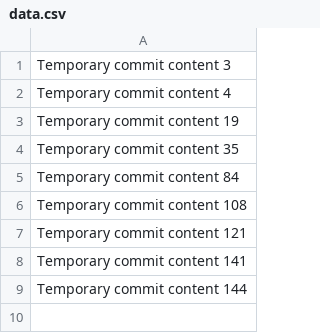
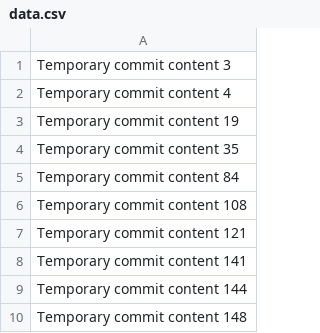
Before and after one commit to Griffis/repo-687-y, a CSV file: data.csv, drawn as a sheet; the diff names each change by its address in the sheet, - before the commit and + after, or states it on an @@ line.

```diff
--- a/data.csv
+++ b/data.csv
+row 10: Temporary commit content 148
```
